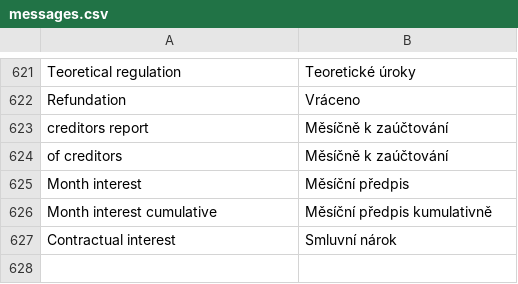
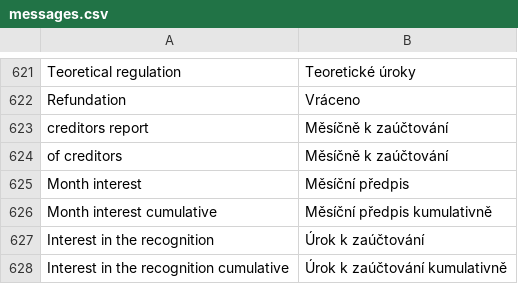
Before and after one commit to martinkulich/maur-creditors, a CSV file: data/translations/messages.csv, drawn as a sheet; only a part is shown, gaps mark what is left out; removed rows and columns are numbered as before the commit, all else as after; the diff names each change by its address in the sheet, - before the commit and + after, or states it on an @@ line.

```diff
--- a/data/translations/messages.csv
+++ b/data/translations/messages.csv
-row 627: Contractual interest | Smluvní nárok
+row 627: Interest in the recognition | Úrok k zaúčtování
+row 628: Interest in the recognition cumulative | Úrok k zaúčtování kumulativně
```
Also changed, not shown: 3 other files.
